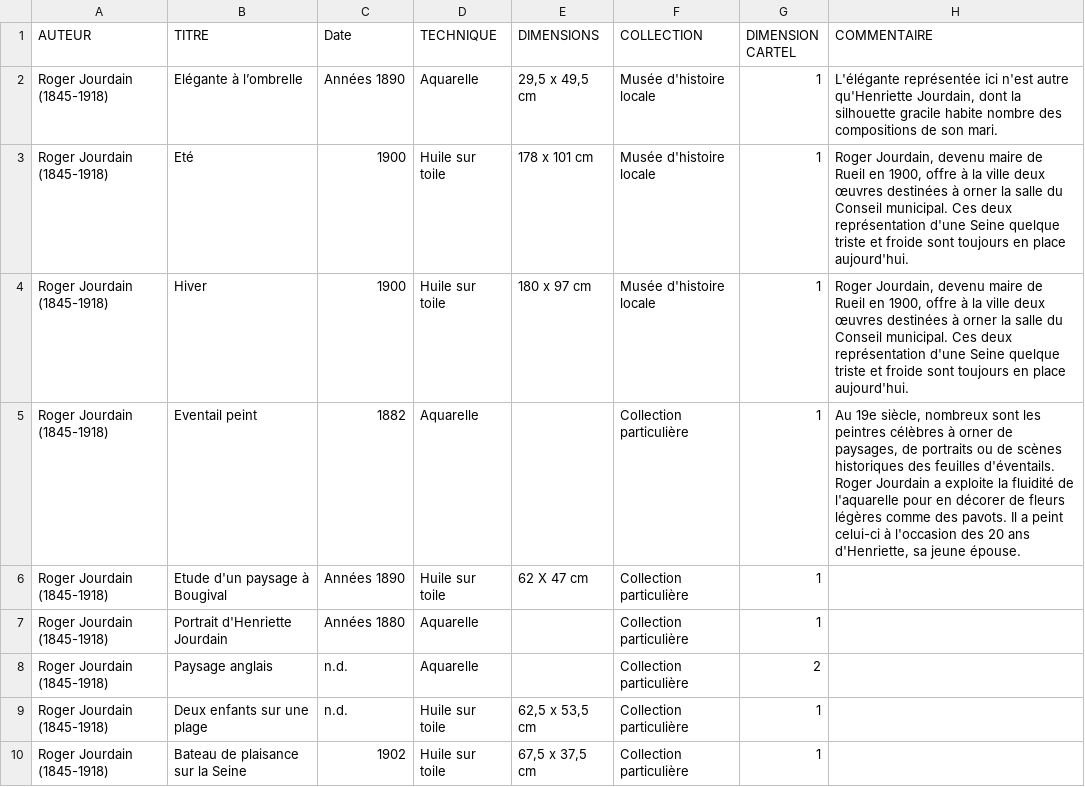
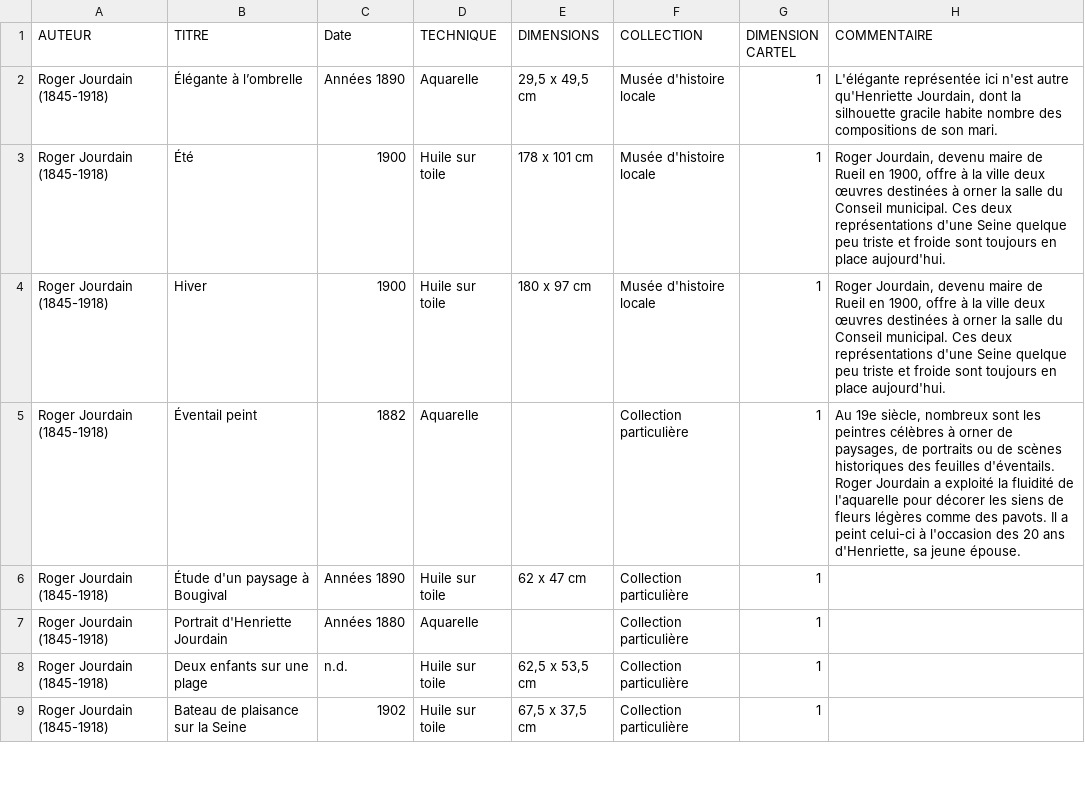
Before and after one commit to jmtrivial/cartel-generation, a CSV file: data/cartels_expo_jourdain.csv, drawn as a sheet; only a part is shown; the diff covers the shown part only.

Commit message:
Small corrections in the data

```diff
--- a/data/cartels_expo_jourdain.csv
+++ b/data/cartels_expo_jourdain.csv
@@ -1,9 +1,8 @@
 AUTEUR|TITRE|Date|TECHNIQUE|DIMENSIONS|COLLECTION|DIMENSION CARTEL|COMMENTAIRE
-Roger Jourdain  (1845-1918)|Elégante à l’ombrelle|Années 1890 |Aquarelle|29,5 x 49,5 cm|Musée d'histoire locale|1|L'élégante représentée ici n'est autre qu'Henriette Jourdain, dont la silhouette gracile habite nombre des compositions de son mari.
-Roger Jourdain  (1845-1918)|Eté|1900|Huile sur toile|178 x 101 cm|Musée d'histoire locale|1|Roger Jourdain, devenu maire de Rueil en 1900, offre à la ville deux œuvres destinées à orner la salle du Conseil municipal. Ces deux représentation d'une Seine quelque triste et froide sont toujours en place aujourd'hui.
-Roger Jourdain  (1845-1918)|Hiver |1900|Huile sur toile|180 x 97 cm|Musée d'histoire locale|1|Roger Jourdain, devenu maire de Rueil en 1900, offre à la ville deux œuvres destinées à orner la salle du Conseil municipal. Ces deux représentation d'une Seine quelque triste et froide sont toujours en place aujourd'hui.
-Roger Jourdain  (1845-1918)|Eventail peint|1882|Aquarelle||Collection particulière|1|Au 19e siècle, nombreux sont les peintres célèbres à orner de paysages, de portraits ou de scènes historiques des feuilles d'éventails. Roger Jourdain a exploite la fluidité de l'aquarelle pour en décorer de fleurs légères comme des pavots. Il a peint celui-ci à l'occasion des 20 ans d'Henriette, sa jeune épouse.
-Roger Jourdain  (1845-1918)|Etude d'un paysage à Bougival|Années 1890 |Huile sur toile|62 X 47 cm|Collection particulière|1|
+Roger Jourdain  (1845-1918)|Élégante à l’ombrelle|Années 1890 |Aquarelle|29,5 x 49,5 cm|Musée d'histoire locale|1|L'élégante représentée ici n'est autre qu'Henriette Jourdain, dont la silhouette gracile habite nombre des compositions de son mari.
+Roger Jourdain  (1845-1918)|Été|1900|Huile sur toile|178 x 101 cm|Musée d'histoire locale|1|Roger Jourdain, devenu maire de Rueil en 1900, offre à la ville deux œuvres destinées à orner la salle du Conseil municipal. Ces deux représentations d'une Seine quelque peu triste et froide sont toujours en place aujourd'hui.
+Roger Jourdain  (1845-1918)|Hiver |1900|Huile sur toile|180 x 97 cm|Musée d'histoire locale|1|Roger Jourdain, devenu maire de Rueil en 1900, offre à la ville deux œuvres destinées à orner la salle du Conseil municipal. Ces deux représentations d'une Seine quelque peu triste et froide sont toujours en place aujourd'hui.
+Roger Jourdain  (1845-1918)|Éventail peint|1882|Aquarelle||Collection particulière|1|Au 19e siècle, nombreux sont les peintres célèbres à orner de paysages, de portraits ou de scènes historiques des feuilles d'éventails. Roger Jourdain a exploité la fluidité de l'aquarelle pour décorer les siens de fleurs légères comme des pavots. Il a peint celui-ci à l'occasion des 20 ans d'Henriette, sa jeune épouse.
+Roger Jourdain  (1845-1918)|Étude d'un paysage à Bougival|Années 1890 |Huile sur toile|62 x 47 cm|Collection particulière|1|
 Roger Jourdain  (1845-1918)|Portrait d'Henriette Jourdain|Années 1880 |Aquarelle||Collection particulière|1|
-Roger Jourdain  (1845-1918)|Paysage anglais|n.d.|Aquarelle||Collection particulière|2|
 Roger Jourdain  (1845-1918)|Deux enfants sur une plage|n.d.|Huile sur toile|62,5 x 53,5 cm|Collection particulière|1|
```
Also changed, not shown: 12 added rows, 10 removed rows, 3 moved rows and 41 edited cells elsewhere in this file.
